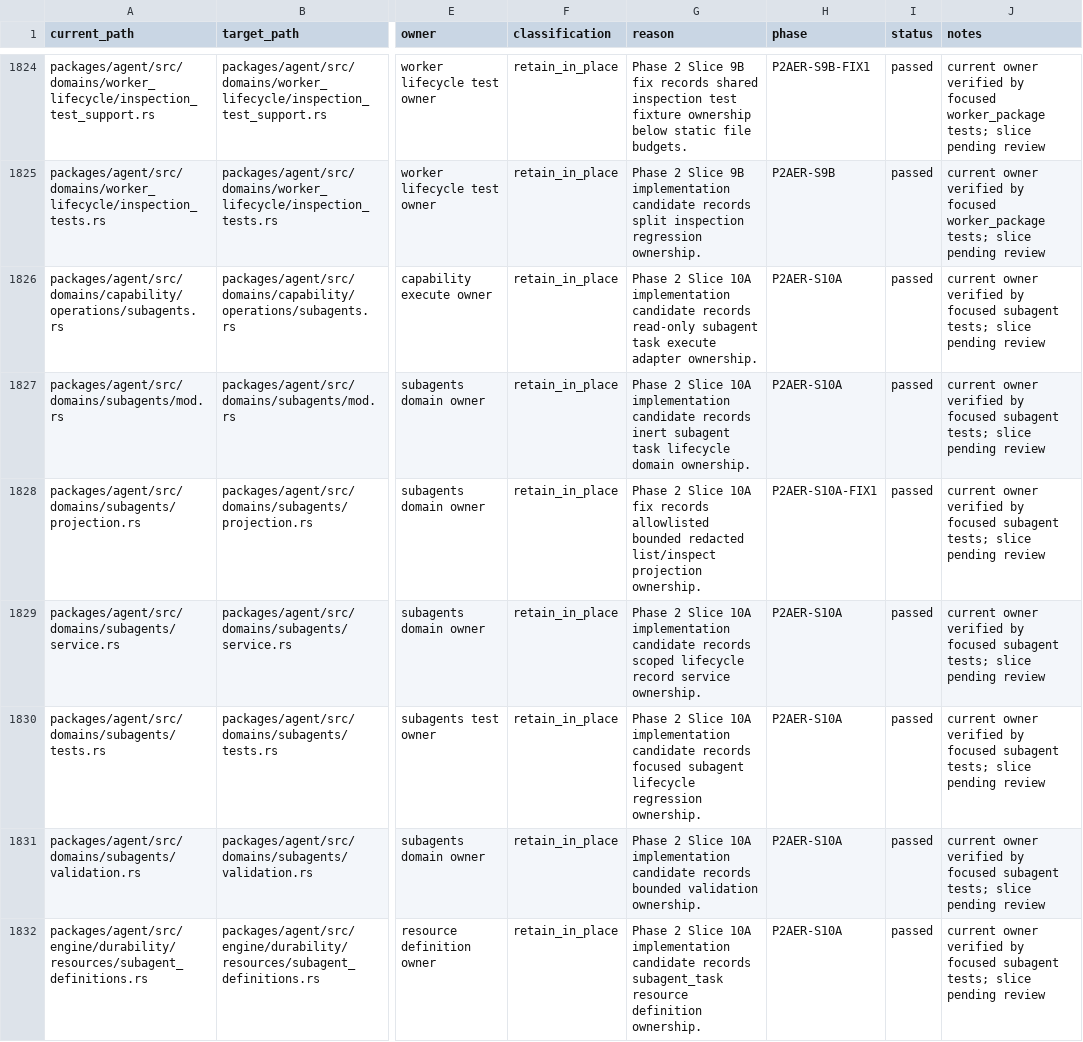
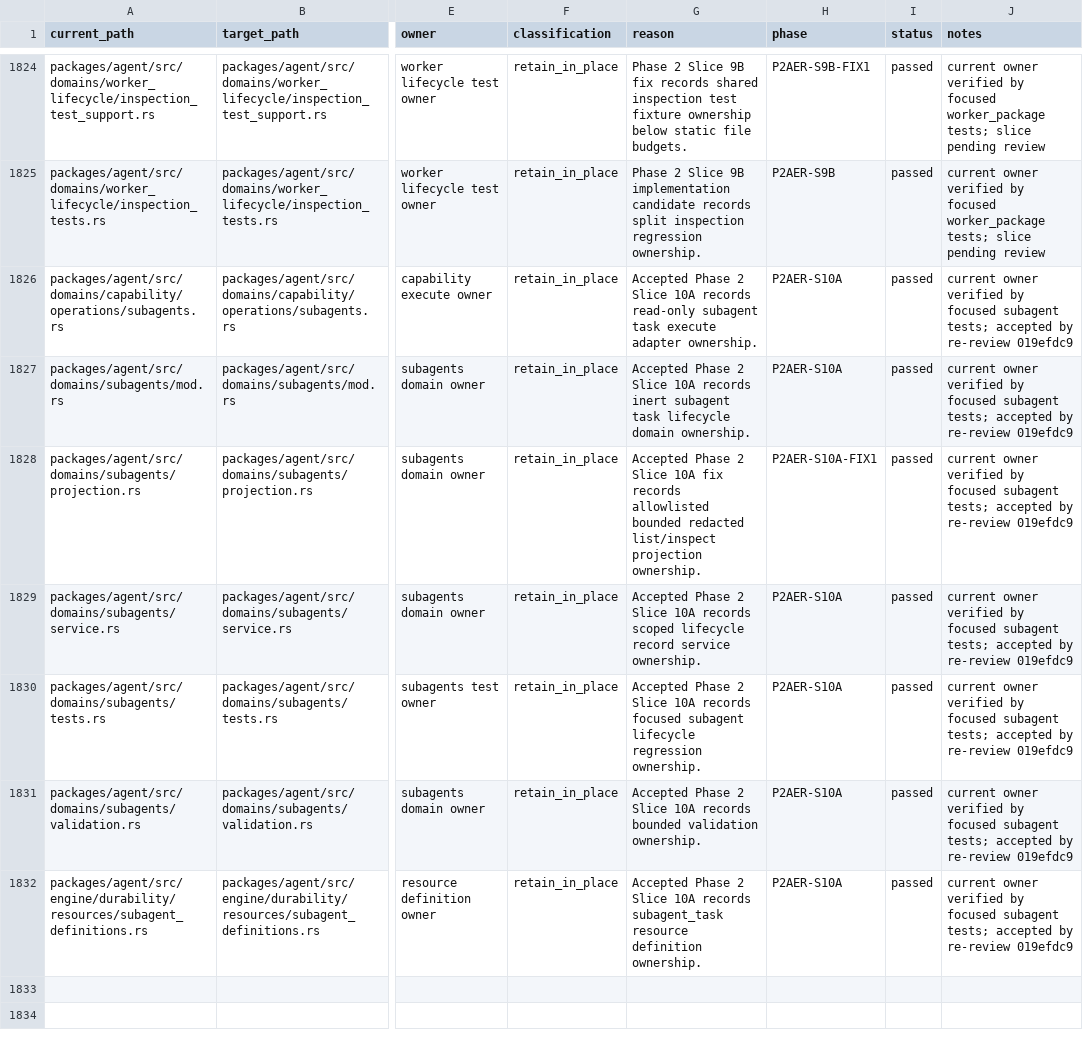
Before and after one commit to mhismail3/tron, a TSV file: packages/agent/docs/hierarchical-rearchitecture-current-ownership-map.tsv, drawn as a sheet; only a part is shown, gaps mark what is left out; the diff names each change by its address in the sheet, - before the commit and + after, or states it on an @@ line.

```diff
--- a/packages/agent/docs/hierarchical-rearchitecture-current-ownership-map.tsv
+++ b/packages/agent/docs/hierarchical-rearchitecture-current-ownership-map.tsv
-G1826 (reason): Phase 2 Slice 10A implementation candidate records read-only…
+G1826 (reason): Accepted Phase 2 Slice 10A records read-only…
-J1826:J1832 (notes): …subagent tests; slice pending review
+J1826:J1832 (notes): …subagent tests; accepted by re-review 019efdc9
-G1827 (reason): Phase 2 Slice 10A implementation candidate records inert…
+G1827 (reason): Accepted Phase 2 Slice 10A records inert…
-G1828 (reason): Phase 2…
+G1828 (reason): Accepted Phase 2…
-G1829 (reason): Phase 2 Slice 10A implementation candidate records scoped…
+G1829 (reason): Accepted Phase 2 Slice 10A records scoped…
-G1830 (reason): Phase 2 Slice 10A implementation candidate records focused…
+G1830 (reason): Accepted Phase 2 Slice 10A records focused…
-G1831 (reason): Phase 2 Slice 10A implementation candidate records bounded…
+G1831 (reason): Accepted Phase 2 Slice 10A records bounded…
-G1832 (reason): Phase 2 Slice 10A implementation candidate records subagent_task…
+G1832 (reason): Accepted Phase 2 Slice 10A records subagent_task…
```
Also changed, not shown: packages/agent/docs/hierarchical-rearchitecture-file-inventory.tsv, packages/agent/docs/phase-2-agent-execution-restoration-inventory.tsv, 7 other files.
